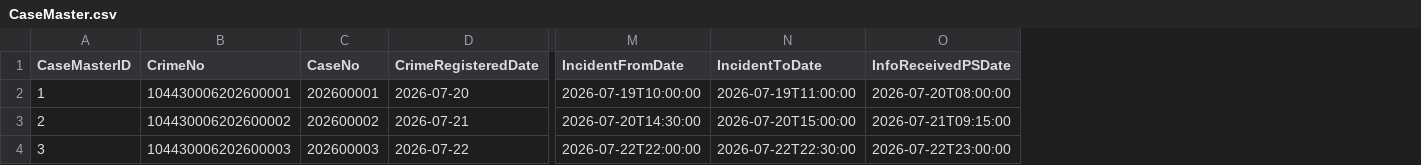
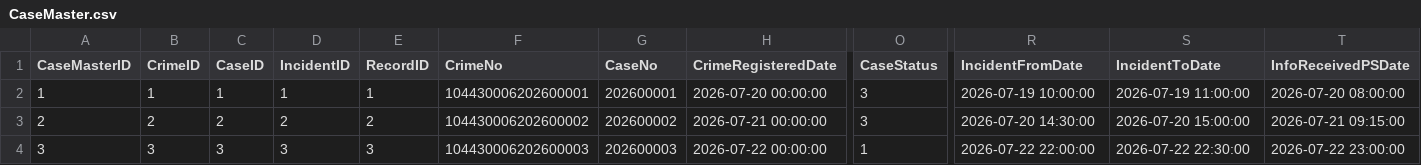
Before and after one commit to Aarush47/crime-copilot-console, a CSV file: CaseMaster.csv, drawn as a sheet; only a part is shown, gaps mark what is left out; addresses are those after the commit; the diff names each change by its address in the sheet, - before the commit and + after, or states it on an @@ line.

```diff
--- a/CaseMaster.csv
+++ b/CaseMaster.csv
+column B (CrimeID), rows 2-4: 1 | 2 | 3
+column C (CaseID), rows 2-4: 1 | 2 | 3
+column D (IncidentID), rows 2-4: 1 | 2 | 3
+column E (RecordID), rows 2-4: 1 | 2 | 3
+column O (CaseStatus), rows 2-4: 3 | 3 | 1
-H2 (CrimeRegisteredDate): 2026-07-20
+H2 (CrimeRegisteredDate): 2026-07-20 00:00:00
-R2 (IncidentFromDate): 2026-07-19T10:00:00
+R2 (IncidentFromDate): 2026-07-19 10:00:00
-S2 (IncidentToDate): 2026-07-19T11:00:00
+S2 (IncidentToDate): 2026-07-19 11:00:00
-T2 (InfoReceivedPSDate): 2026-07-20T08:00:00
+T2 (InfoReceivedPSDate): 2026-07-20 08:00:00
-H3 (CrimeRegisteredDate): 2026-07-21
+H3 (CrimeRegisteredDate): 2026-07-21 00:00:00
-R3 (IncidentFromDate): 2026-07-20T14:30:00
+R3 (IncidentFromDate): 2026-07-20 14:30:00
-S3 (IncidentToDate): 2026-07-20T15:00:00
+S3 (IncidentToDate): 2026-07-20 15:00:00
-T3 (InfoReceivedPSDate): 2026-07-21T09:15:00
+T3 (InfoReceivedPSDate): 2026-07-21 09:15:00
-H4 (CrimeRegisteredDate): 2026-07-22
+H4 (CrimeRegisteredDate): 2026-07-22 00:00:00
-R4 (IncidentFromDate): 2026-07-22T22:00:00
+R4 (IncidentFromDate): 2026-07-22 22:00:00
-S4 (IncidentToDate): 2026-07-22T22:30:00
+S4 (IncidentToDate): 2026-07-22 22:30:00
-T4 (InfoReceivedPSDate): 2026-07-22T23:00:00
+T4 (InfoReceivedPSDate): 2026-07-22 23:00:00
```
Also changed, not shown: 3 other files.
